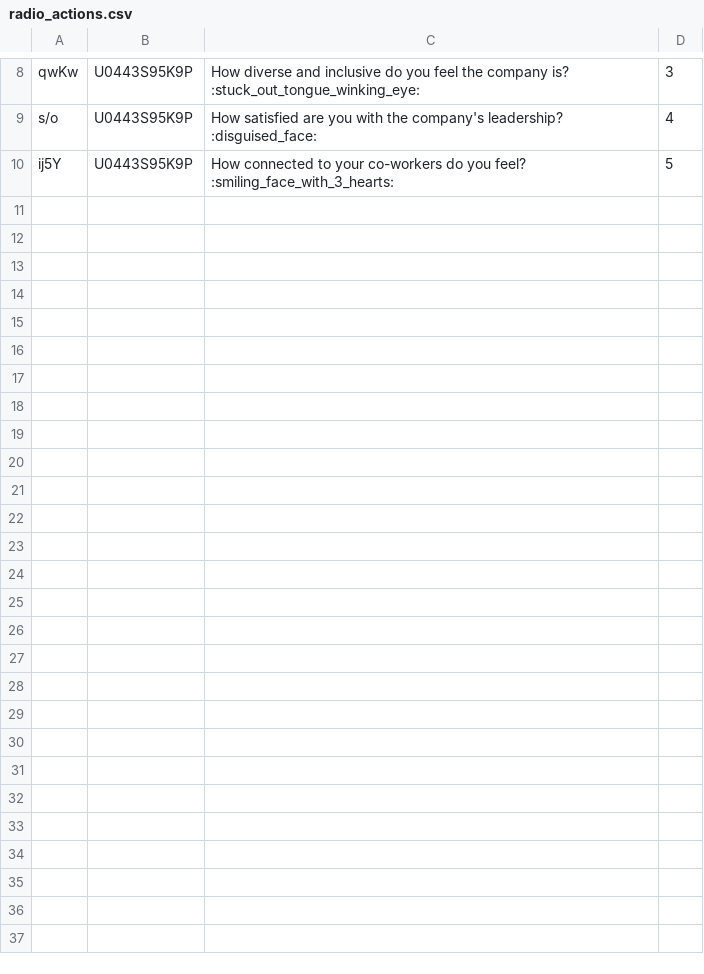
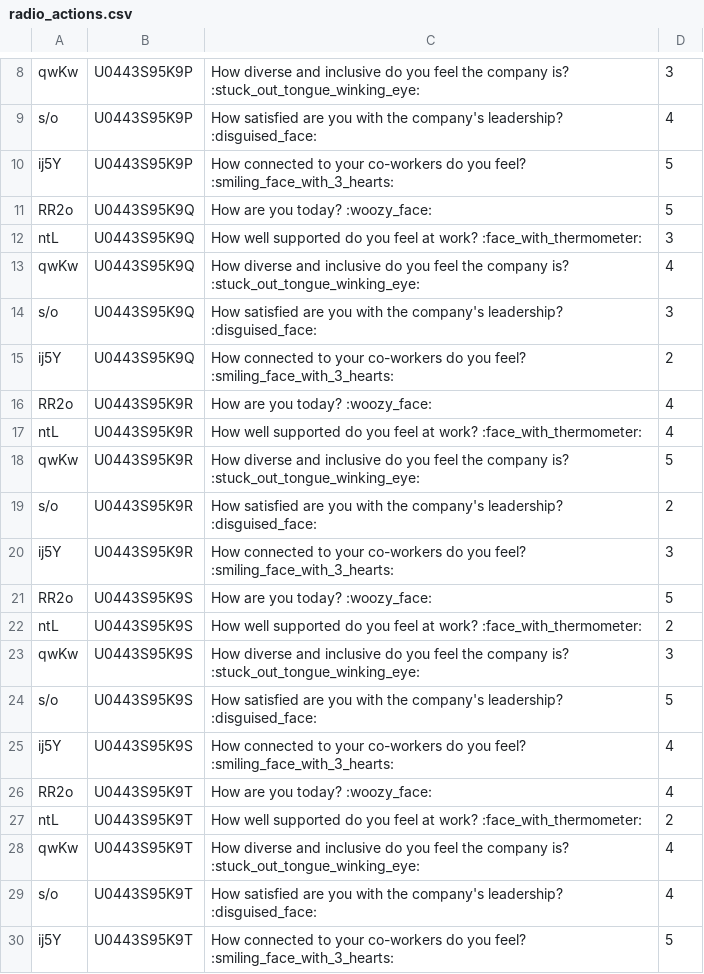
Before and after one commit to michelleliu4/goodbot-slack, a CSV file: radio_actions.csv, drawn as a sheet; only a part is shown, gaps mark what is left out; the diff covers the shown part only; the diff names each change by its address in the sheet, - before the commit and + after, or states it on an @@ line.

Commit message:
Added some csv data

```diff
--- a/radio_actions.csv
+++ b/radio_actions.csv
+row 11: RR2o | U0443S95K9Q | How are you today? :woozy_face: | 5
+row 12: ntL | U0443S95K9Q | How well supported do you feel at work? :face_with_thermometer: | 3
+row 13: qwKw | U0443S95K9Q | How diverse and inclusive do you feel the company is? :stuck_out_tongue_winking_eye: | 4
+row 14: s/o | U0443S95K9Q | How satisfied are you with the company's leadership? :disguised_face: | 3
+row 15: ij5Y | U0443S95K9Q | How connected to your co-workers do you feel? :smiling_face_with_3_hearts: | 2
+row 16: RR2o | U0443S95K9R | How are you today? :woozy_face: | 4
+row 17: ntL | U0443S95K9R | How well supported do you feel at work? :face_with_thermometer: | 4
+row 18: qwKw | U0443S95K9R | How diverse and inclusive do you feel the company is? :stuck_out_tongue_winking_eye: | 5
+row 19: s/o | U0443S95K9R | How satisfied are you with the company's leadership? :disguised_face: | 2
+row 20: ij5Y | U0443S95K9R | How connected to your co-workers do you feel? :smiling_face_with_3_hearts: | 3
+row 21: RR2o | U0443S95K9S | How are you today? :woozy_face: | 5
+row 22: ntL | U0443S95K9S | How well supported do you feel at work? :face_with_thermometer: | 2
+row 23: qwKw | U0443S95K9S | How diverse and inclusive do you feel the company is? :stuck_out_tongue_winking_eye: | 3
+row 24: s/o | U0443S95K9S | How satisfied are you with the company's leadership? :disguised_face: | 5
+row 25: ij5Y | U0443S95K9S | How connected to your co-workers do you feel? :smiling_face_with_3_hearts: | 4
+row 26: RR2o | U0443S95K9T | How are you today? :woozy_face: | 4
+row 27: ntL | U0443S95K9T | How well supported do you feel at work? :face_with_thermometer: | 2
+row 28: qwKw | U0443S95K9T | How diverse and inclusive do you feel the company is? :stuck_out_tongue_winking_eye: | 4
+row 29: s/o | U0443S95K9T | How satisfied are you with the company's leadership? :disguised_face: | 4
+row 30: ij5Y | U0443S95K9T | How connected to your co-workers do you feel? :smiling_face_with_3_hearts: | 5
```
Also changed, not shown: 30 added rows elsewhere in this file.
